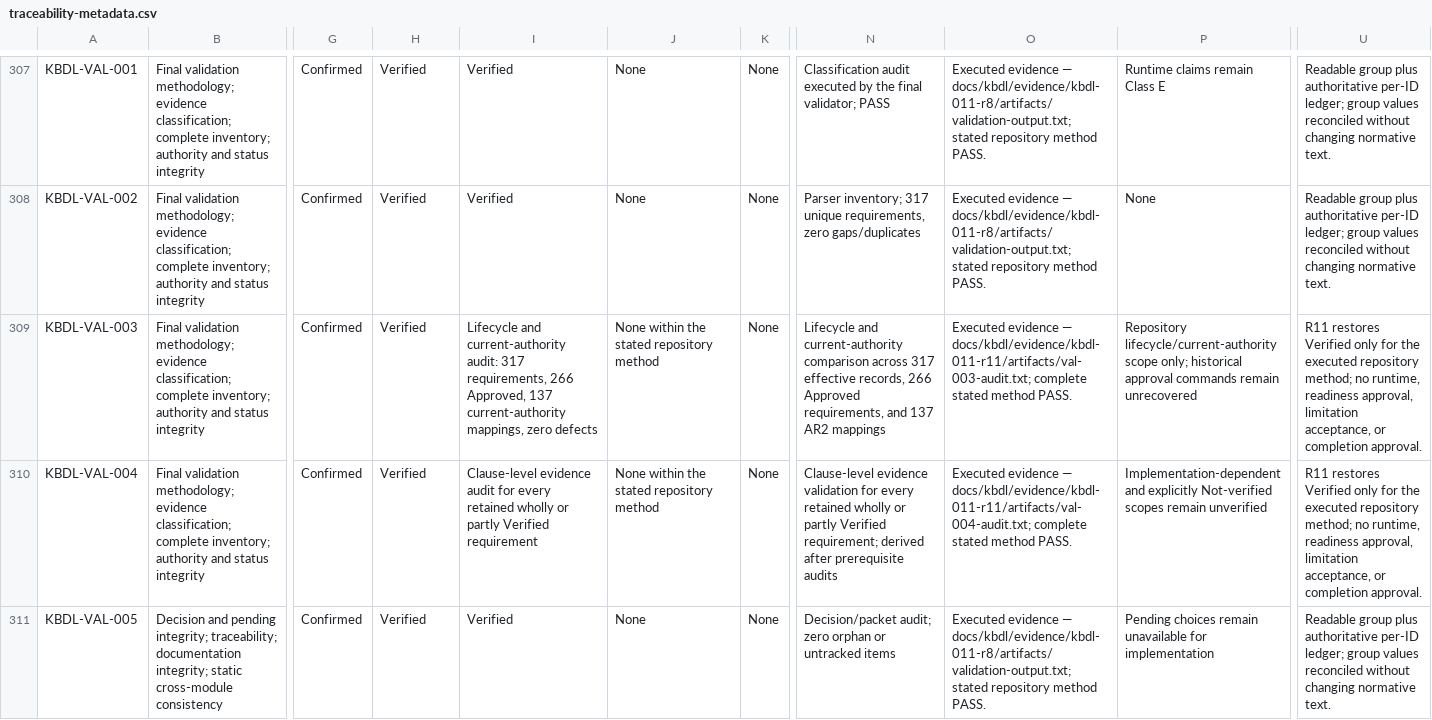
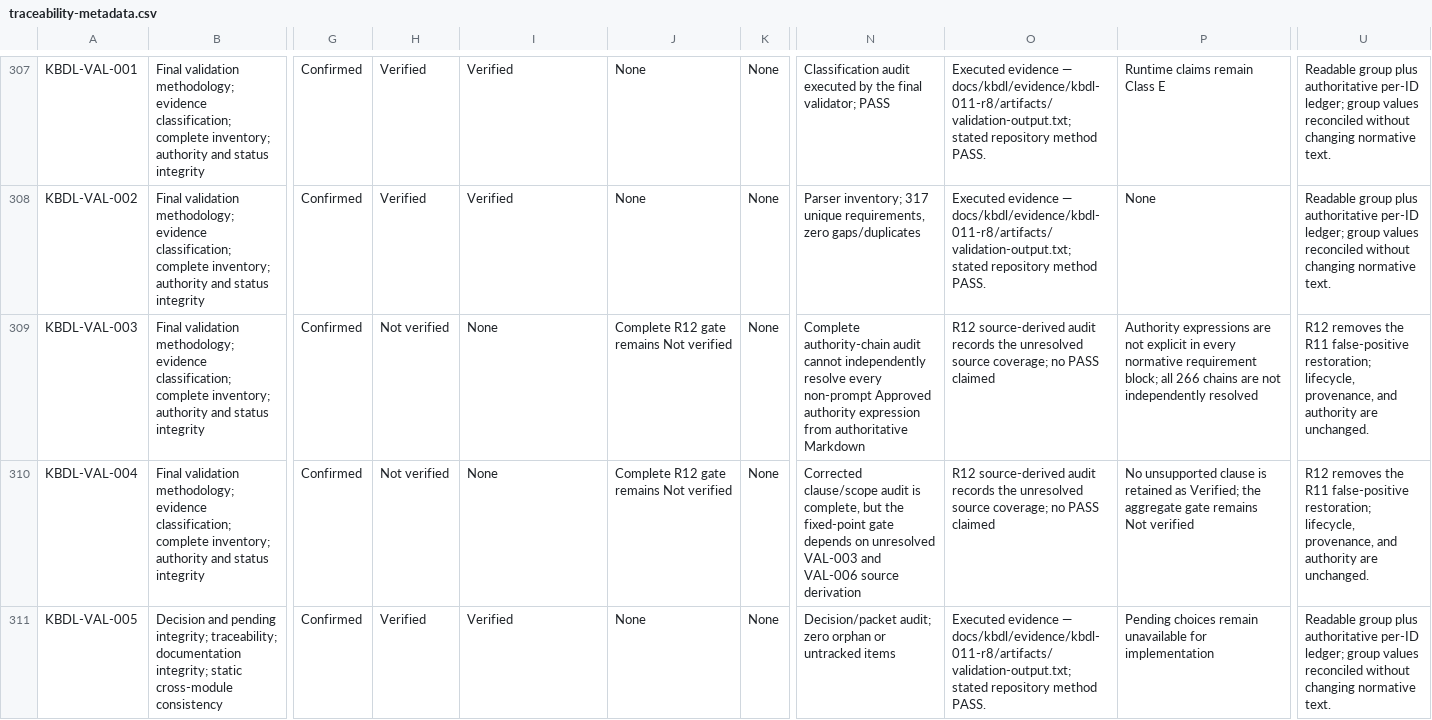
Before and after one commit to kbmanilla06/kbdl, a CSV file: docs/kbdl/traceability-metadata.csv, drawn as a sheet; only a part is shown, gaps mark what is left out; the diff covers the shown part only; the diff names each change by its address in the sheet, - before the commit and + after, or states it on an @@ line.

Commit message:
docs(kbdl): correct R12 semantic evidence audit

```diff
--- a/docs/kbdl/traceability-metadata.csv
+++ b/docs/kbdl/traceability-metadata.csv
-H309:H310: Verified
+H309:H310: Not verified
-I309: Lifecycle and current-authority audit: 317 requirements, 266 Approved, 137 current-authority mappings, zero defects
+I309: None
-J309:J310: None within the stated repository method
+J309:J310: Complete R12 gate remains Not verified
-N309: Lifecycle and current-authority comparison across 317 effective records, 266 Approved requirements, and 137 AR2 mappings
+N309: Complete authority-chain audit cannot independently resolve every non-prompt Approved authority expression from authoritative Markdown
-O309: Executed evidence — docs/kbdl/evidence/kbdl-011-r11/artifacts/val-003-audit.txt; complete stated method PASS.
+O309: R12 source-derived audit records the unresolved source coverage; no PASS claimed
-P309: Repository lifecycle/current-authority scope only; historical approval commands remain unrecovered
+P309: Authority expressions are not explicit in every normative requirement block; all 266 chains are not independently resolved
-U309:U310: R11 restores Verified only for the executed repository method; no runtime, readiness approval, limitation acceptance, or completion approval.
+U309:U310: R12 removes the R11 false-positive restoration; lifecycle, provenance, and authority are unchanged.
-I310: Clause-level evidence audit for every retained wholly or partly Verified requirement
+I310: None
-N310: Clause-level evidence validation for every retained wholly or partly Verified requirement; derived after prerequisite audits
+N310: Corrected clause/scope audit is complete, but the fixed-point gate depends on unresolved VAL-003 and VAL-006 source derivation
-O310: Executed evidence — docs/kbdl/evidence/kbdl-011-r11/artifacts/val-004-audit.txt; complete stated method PASS.
+O310: R12 source-derived audit records the unresolved source coverage; no PASS claimed
-P310: Implementation-dependent and explicitly Not-verified scopes remain unverified
+P310: No unsupported clause is retained as Verified; the aggregate gate remains Not verified
```
Also changed, not shown: 7 edited cells elsewhere in this file, 42 other files.
